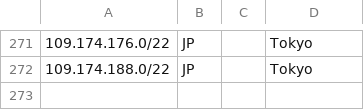
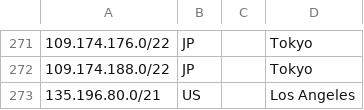
Before and after one commit to code200noc/code200noc.github.io, a CSV file: suballocated-geofeed.csv, drawn as a sheet; only a part is shown, gaps mark what is left out.

Commit message:
Update suballocated-geofeed.csv

```diff
--- a/suballocated-geofeed.csv
+++ b/suballocated-geofeed.csv
@@ -272 +272,2 @@
 109.174.188.0/22,JP,,Tokyo
+135.196.80.0/21,US,,Los Angeles
```
